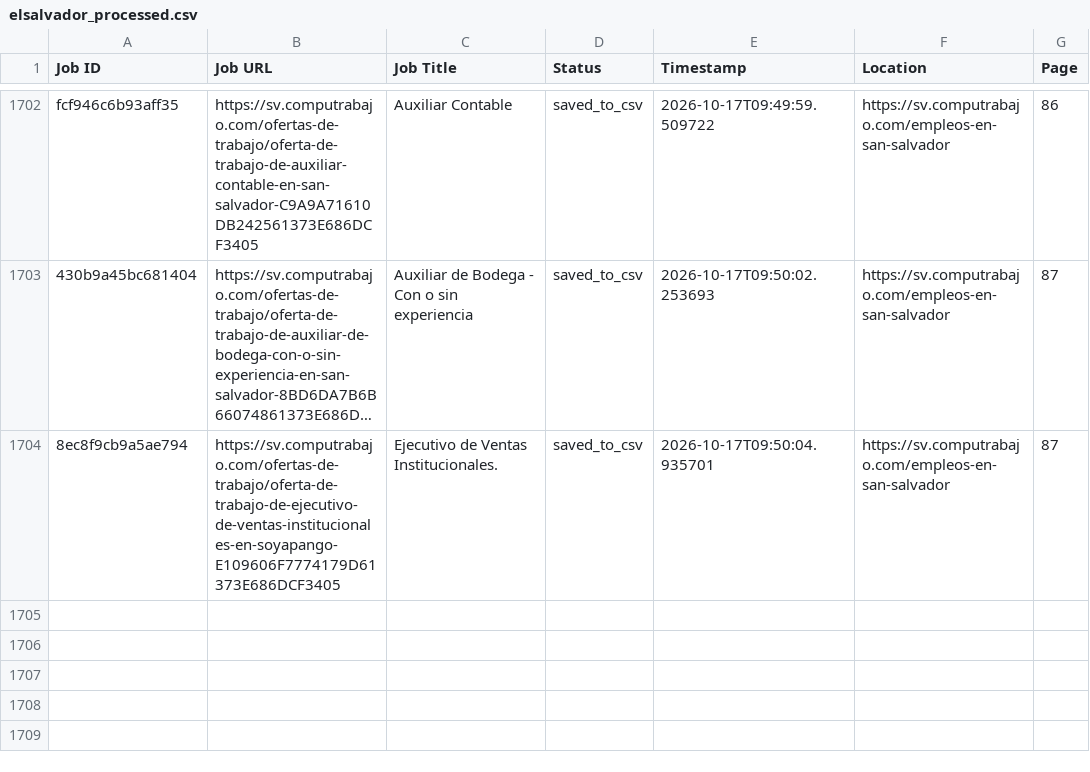
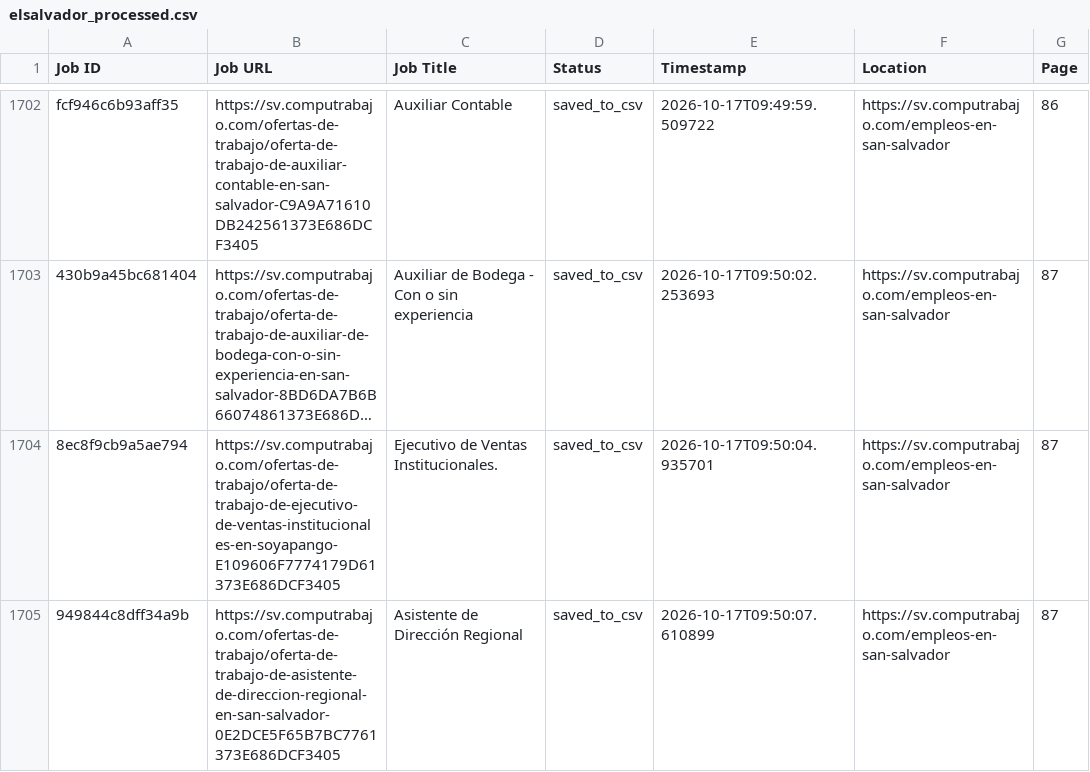
Before and after one commit to liliankason/computrabajo_elsalvador_scraper, a CSV file: elsalvador_processed.csv, drawn as a sheet; only a part is shown, gaps mark what is left out; long unchanged cells end in …; the diff names each change by its address in the sheet, - before the commit and + after, or states it on an @@ line.

```diff
--- a/elsalvador_processed.csv
+++ b/elsalvador_processed.csv
+row 1705: 949844c8dff34a9b | https://sv.computrabajo.com/ofertas-de-trabajo/oferta-de-trabajo-de-asistente-de-direccion-regional-en-san-salvador-0E2DCE5F65B7BC7761373E686DCF3405 | Asistente de Dirección Regional | saved_to_csv | 2026-10-17T09:50:07.610899 | https://sv.computrabajo.com/empleos-en-san-salvador | 87
```
Also changed, not shown: 2 other files.
